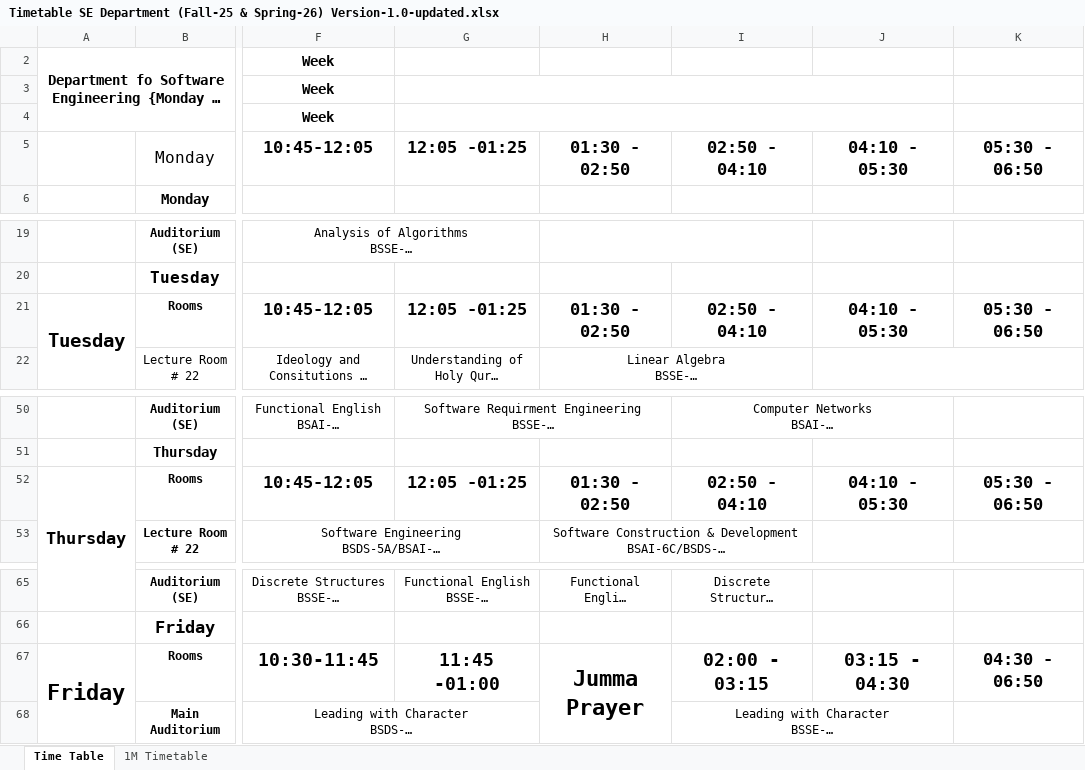
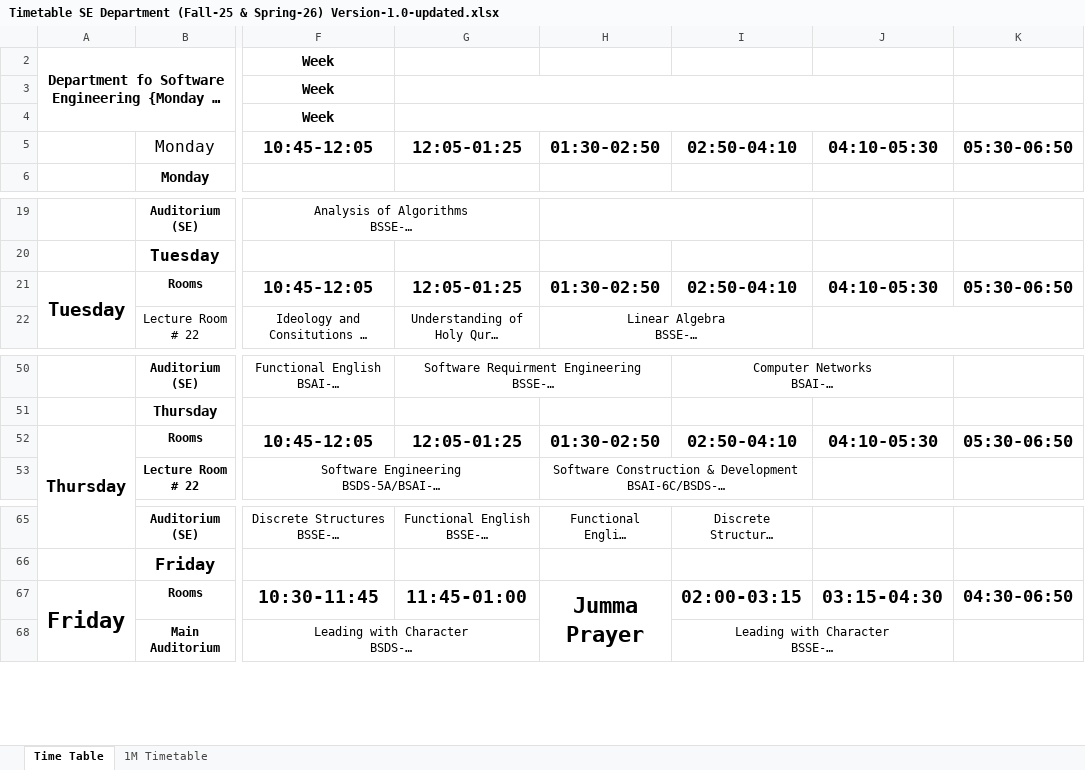
Before and after one commit to RasikhAli/Superior-Academic-Tool, an Excel workbook: uploads/xlsx/Timetable SE Department (Fall-25 & Spring-26) Version-1.0-updated.xlsx, sheet Time Table, drawn as a sheet; only a part is shown, gaps mark what is left out; long unchanged cells end in …; values as stored, in another font and other column widths than the file's, no borders; the diff names each change by its address in the sheet, - before the commit and + after, or states it on an @@ line.

```diff
--- a/uploads/xlsx/Timetable SE Department (Fall-25 & Spring-26) Version-1.0-updated.xlsx (sheet Time Table)
+++ b/uploads/xlsx/Timetable SE Department (Fall-25 & Spring-26) Version-1.0-updated.xlsx (sheet Time Table)
-G5: 12:05 -01:25
+G5: 12:05-01:25
-H5: 01:30 - 02:50
+H5: 01:30-02:50
-I5: 02:50 - 04:10
+I5: 02:50-04:10
-J5: 04:10 - 05:30
+J5: 04:10-05:30
-K5: 05:30 - 06:50
+K5: 05:30-06:50
-G21: 12:05 -01:25
+G21: 12:05-01:25
-H21: 01:30 - 02:50
+H21: 01:30-02:50
-I21: 02:50 - 04:10
+I21: 02:50-04:10
-J21: 04:10 - 05:30
+J21: 04:10-05:30
-K21: 05:30 - 06:50
+K21: 05:30-06:50
-G52: 12:05 -01:25
+G52: 12:05-01:25
-H52: 01:30 - 02:50
+H52: 01:30-02:50
-I52: 02:50 - 04:10
+I52: 02:50-04:10
-J52: 04:10 - 05:30
+J52: 04:10-05:30
-K52: 05:30 - 06:50
+K52: 05:30-06:50
-G67: 11:45 -01:00
+G67: 11:45-01:00
-I67: 02:00 - 03:15
+I67: 02:00-03:15
-J67: 03:15 - 04:30
+J67: 03:15-04:30
-K67: 04:30 - 06:50
+K67: 04:30-06:50
```
Also changed, not shown: 3 other files.
